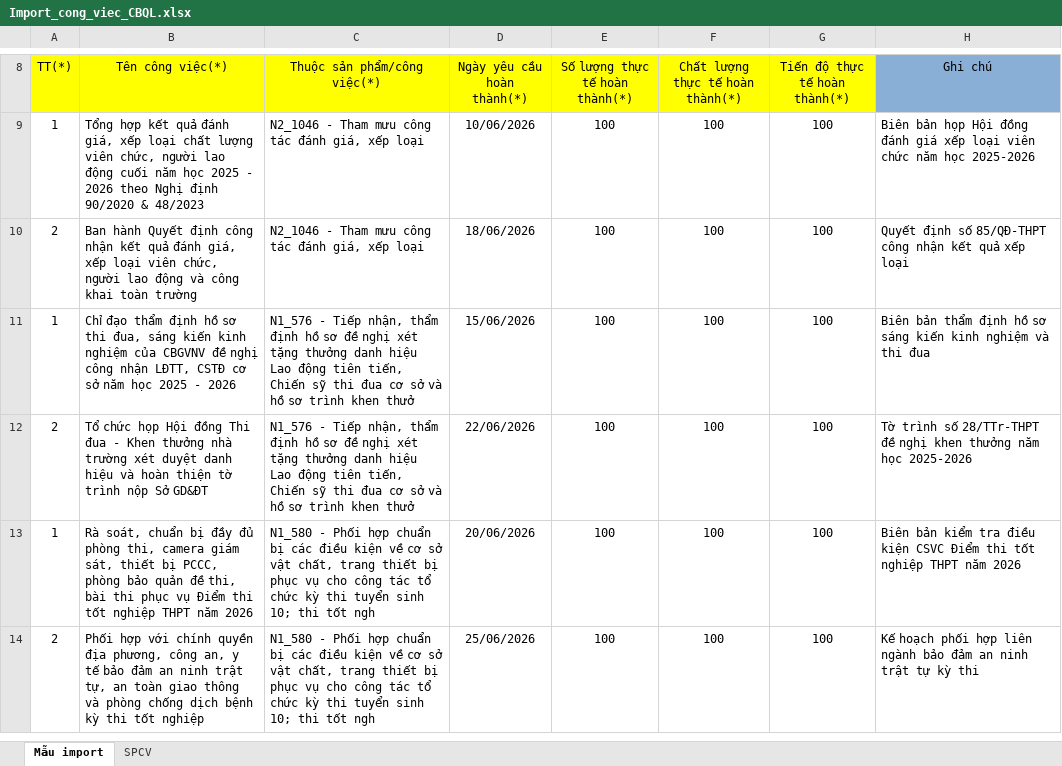
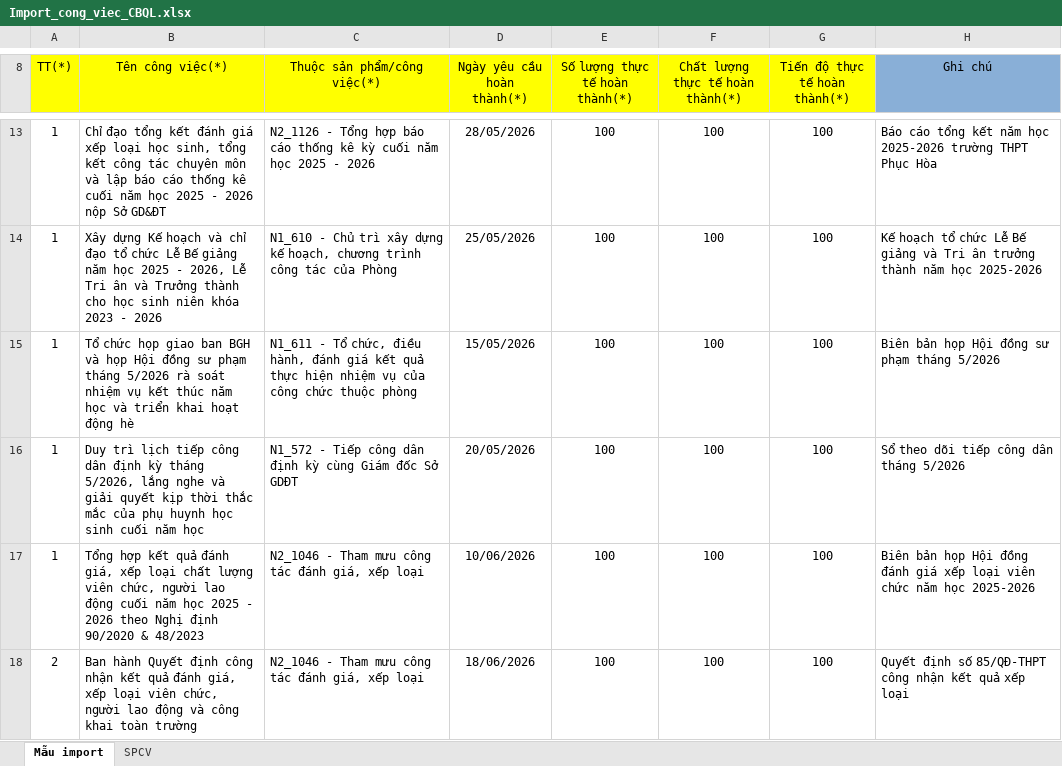
Before and after one commit to hoptin8686-design/web-danh-gia-vien-chuc-phuc-hoa, an Excel workbook: public/downloads/Import_cong_viec_CBQL.xlsx, sheet Mẫu import, drawn as a sheet; only a part is shown, gaps mark what is left out; the shorter side is filled out with more unchanged rows; values as stored, in another font and other column widths than the file's, no borders; the diff covers the shown part only; the diff names each change by its address in the sheet, - before the commit and + after, or states it on an @@ line.

```diff
--- a/public/downloads/Import_cong_viec_CBQL.xlsx (sheet Mẫu import)
+++ b/public/downloads/Import_cong_viec_CBQL.xlsx (sheet Mẫu import)
+row 13: 1 | Chỉ đạo tổng kết đánh giá xếp loại học sinh, tổng kết công tác chuyên môn và lập báo cáo thống kê cuối năm học 2025 - 2026 nộp Sở GD&ĐT | N2_1126 - Tổng hợp báo cáo thống kê kỳ cuối năm học 2025 - 2026 | 28/05/2026 | 100 | 100 | 100 | Báo cáo tổng kết năm học 2025-2026 trường THPT Phục Hòa
+row 14: 1 | Xây dựng Kế hoạch và chỉ đạo tổ chức Lễ Bế giảng năm học 2025 - 2026, Lễ Tri ân và Trưởng thành cho học sinh niên khóa 2023 - 2026 | N1_610 - Chủ trì xây dựng kế hoạch, chương trình công tác của Phòng | 25/05/2026 | 100 | 100 | 100 | Kế hoạch tổ chức Lễ Bế giảng và Tri ân trưởng thành năm học 2025-2026
+row 15: 1 | Tổ chức họp giao ban BGH và họp Hội đồng sư phạm tháng 5/2026 rà soát nhiệm vụ kết thúc năm học và triển khai hoạt động hè | N1_611 - Tổ chức, điều hành, đánh giá kết quả thực hiện nhiệm vụ của công chức thuộc phòng | 15/05/2026 | 100 | 100 | 100 | Biên bản họp Hội đồng sư phạm tháng 5/2026
+row 16: 1 | Duy trì lịch tiếp công dân định kỳ tháng 5/2026, lắng nghe và giải quyết kịp thời thắc mắc của phụ huynh học sinh cuối năm học | N1_572 - Tiếp công dân định kỳ cùng Giám đốc Sở GDĐT | 20/05/2026 | 100 | 100 | 100 | Sổ theo dõi tiếp công dân tháng 5/2026
```
Also changed, not shown: 4 added rows elsewhere in this sheet, public/downloads/Import công việc.xlsx, public/downloads/Import_cong_viec_GV.xlsx, 7 other files.
